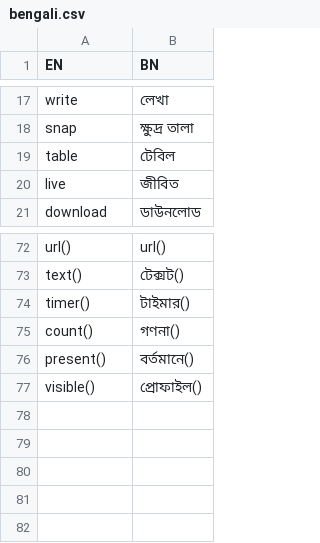
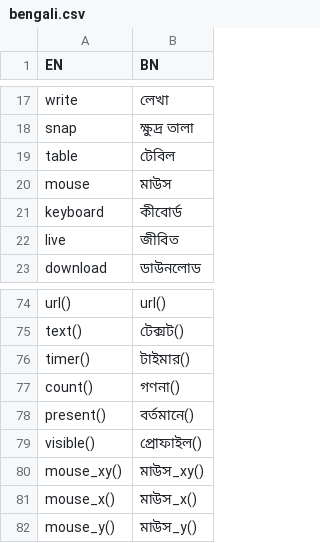
Before and after one commit to aisingapore/TagUI, a CSV file: src/languages/bengali.csv, drawn as a sheet; only a part is shown, gaps mark what is left out.

```diff
--- a/src/languages/bengali.csv
+++ b/src/languages/bengali.csv
@@ -19,2 +19,4 @@ snap,ক্ষুদ্র তালা
 table,টেবিল
+mouse,মাউস
+keyboard,কীবোর্ড
 live,জীবিত
@@ -77 +79,4 @@ present(),বর্তমানে()
 visible(),প্রোফাইল()
+mouse_xy(),মাউস_xy()
+mouse_x(),মাউস_x()
+mouse_y(),মাউস_y()
```
Also changed, not shown: src/languages/hindi.csv, src/languages/japanese.csv, 24 other files.
